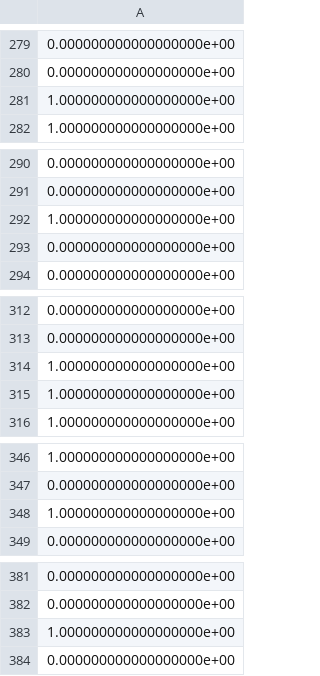
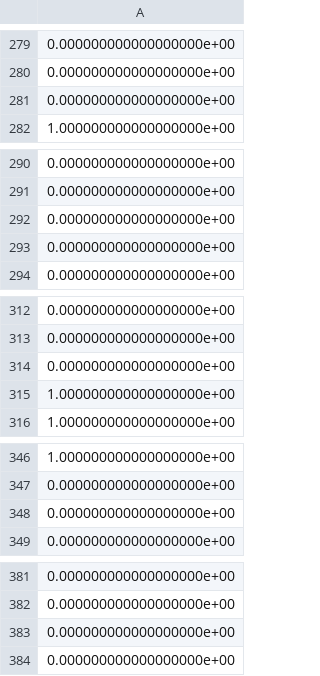
Before and after one commit to xuelicao/kaggleCompetition1, a CSV file: Titanic/data/prediction_gbm.csv, drawn as a sheet; only a part is shown, gaps mark what is left out; removed rows and columns are numbered as before the commit, all else as after; the diff covers the shown part only; the diff names each change by its address in the sheet, - before the commit and + after, or states it on an @@ line.

```diff
--- a/Titanic/data/prediction_gbm.csv
+++ b/Titanic/data/prediction_gbm.csv
-row 281: 1.000000000000000000e+00
+row 281: 0.000000000000000000e+00
-row 292: 1.000000000000000000e+00
+row 292: 0.000000000000000000e+00
-row 314: 1.000000000000000000e+00
+row 314: 0.000000000000000000e+00
-row 348: 1.000000000000000000e+00
+row 348: 0.000000000000000000e+00
-row 383: 1.000000000000000000e+00
+row 383: 0.000000000000000000e+00
```
Also changed, not shown: 5 added rows, 5 removed rows and 6 moved rows elsewhere in this file, Titanic/data/prediction_svm.csv, Titanic/data/prediction_test.csv, 2 other files.
